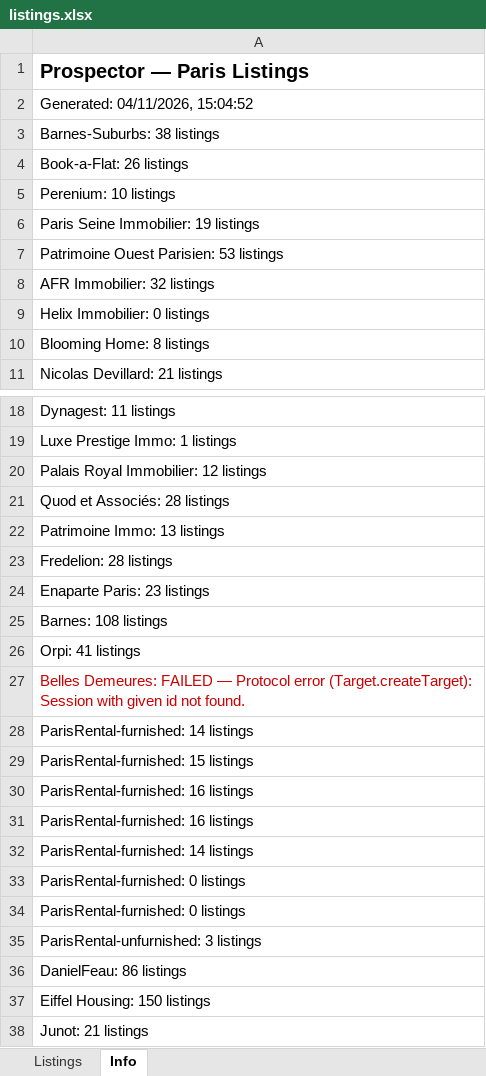
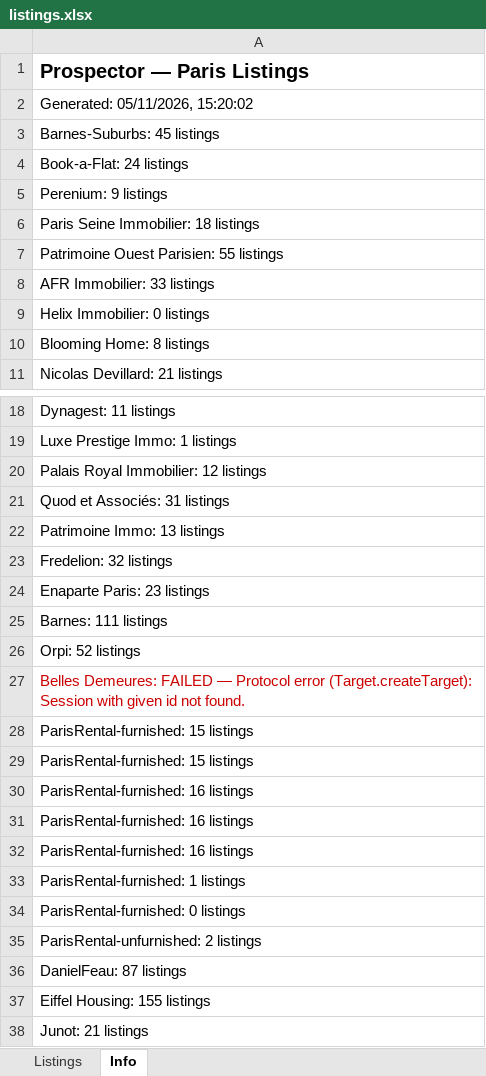
Before and after one commit to YFIP/House-Search-Agent, an Excel workbook: listings.xlsx, sheet Info, drawn as a sheet; only a part is shown, gaps mark what is left out; values as stored, in another font and other column widths than the file's, no borders; removed rows and columns are numbered as before the commit, all else as after; the diff names each change by its address in the sheet, - before the commit and + after, or states it on an @@ line.

```diff
--- a/listings.xlsx (sheet Info)
+++ b/listings.xlsx (sheet Info)
-A2: Generated: 04/11/2026, 15:04:52
+A2: Generated: 05/11/2026, 15:20:02
-A3: Barnes-Suburbs: 38 listings
+A3: Barnes-Suburbs: 45 listings
-A4: Book-a-Flat: 26 listings
+A4: Book-a-Flat: 24 listings
-A5: Perenium: 10 listings
+A5: Perenium: 9 listings
-A6: Paris Seine Immobilier: 19 listings
+A6: Paris Seine Immobilier: 18 listings
-A7: Patrimoine Ouest Parisien: 53 listings
+A7: Patrimoine Ouest Parisien: 55 listings
-A8: AFR Immobilier: 32 listings
+A8: AFR Immobilier: 33 listings
-A21: Quod et Associés: 28 listings
+A21: Quod et Associés: 31 listings
-A23: Fredelion: 28 listings
+A23: Fredelion: 32 listings
-A25: Barnes: 108 listings
+A25: Barnes: 111 listings
-A26: Orpi: 41 listings
+A26: Orpi: 52 listings
-A28: ParisRental-furnished: 14 listings
+A28: ParisRental-furnished: 15 listings
-A32: ParisRental-furnished: 14 listings
+A32: ParisRental-furnished: 16 listings
+row 33: ParisRental-furnished: 1 listings
-A35: ParisRental-furnished: 0 listings
+A35: ParisRental-unfurnished: 2 listings
-A36: ParisRental-unfurnished: 3 listings
+A36: DanielFeau: 87 listings
-A37: DanielFeau: 86 listings
+A37: Eiffel Housing: 155 listings
-row 37: Eiffel Housing: 150 listings
```
Also changed, not shown: sheet Listings, listings-sale.xlsx, 1 other file.
